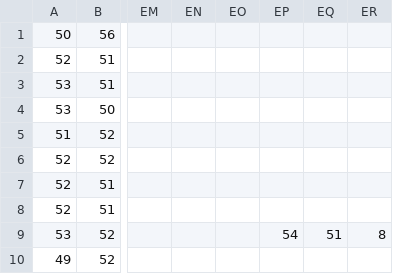
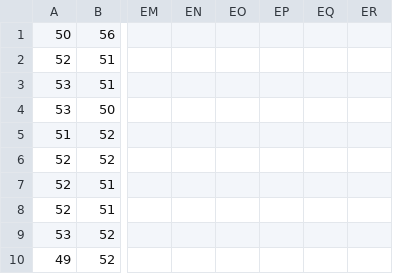
Before and after one commit to Omcsesz/Discord_neural_network, a CSV file: thesis_data/csv/udp/100_0_udp.csv, drawn as a sheet; only a part is shown, gaps mark what is left out; the diff names each change by its address in the sheet, - before the commit and + after, or states it on an @@ line.

Commit message:
Reworked python code for thesis

```diff
--- a/thesis_data/csv/udp/100_0_udp.csv
+++ b/thesis_data/csv/udp/100_0_udp.csv
-EP9: 54
+EP9: (empty)
-EQ9: 51
+EQ9: (empty)
-ER9: 8
+ER9: (empty)
```
Also changed, not shown: thesis_data/csv/tcp/100_0_tcp.csv, thesis_data/csv/udp/80_0_udp.csv, 1 other file.
